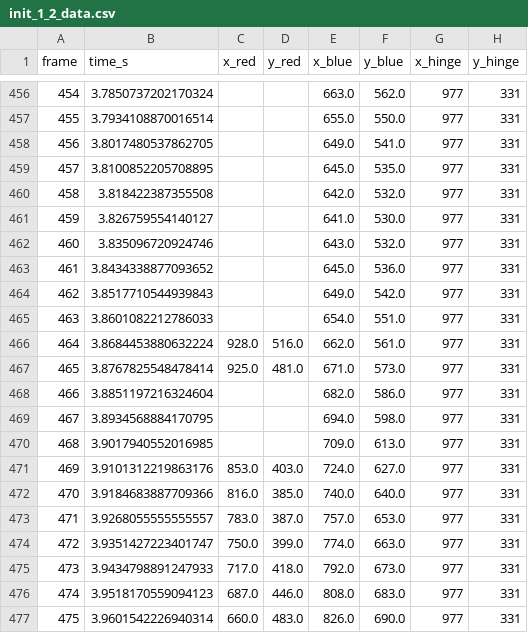
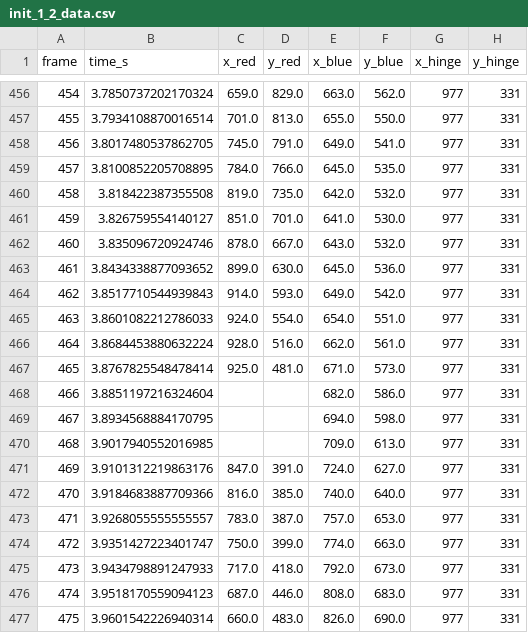
Before and after one commit to Spaantje5/Double-Pendulum-Experiment, a CSV file: real/data/init_1_2_data.csv, drawn as a sheet; only a part is shown, gaps mark what is left out; the diff covers the shown part only.

```diff
--- a/real/data/init_1_2_data.csv
+++ b/real/data/init_1_2_data.csv
@@ -456,11 +456,11 @@ frame,time_s,x_red,y_red,x_blue,y_blue,x_hinge,y_hinge
-454,3.7850737202170324,,,663.0,562.0,977,331
-455,3.7934108870016514,,,655.0,550.0,977,331
-456,3.8017480537862705,,,649.0,541.0,977,331
-457,3.8100852205708895,,,645.0,535.0,977,331
-458,3.818422387355508,,,642.0,532.0,977,331
-459,3.826759554140127,,,641.0,530.0,977,331
-460,3.835096720924746,,,643.0,532.0,977,331
-461,3.8434338877093652,,,645.0,536.0,977,331
-462,3.8517710544939843,,,649.0,542.0,977,331
-463,3.8601082212786033,,,654.0,551.0,977,331
+454,3.7850737202170324,659.0,829.0,663.0,562.0,977,331
+455,3.7934108870016514,701.0,813.0,655.0,550.0,977,331
+456,3.8017480537862705,745.0,791.0,649.0,541.0,977,331
+457,3.8100852205708895,784.0,766.0,645.0,535.0,977,331
+458,3.818422387355508,819.0,735.0,642.0,532.0,977,331
+459,3.826759554140127,851.0,701.0,641.0,530.0,977,331
+460,3.835096720924746,878.0,667.0,643.0,532.0,977,331
+461,3.8434338877093652,899.0,630.0,645.0,536.0,977,331
+462,3.8517710544939843,914.0,593.0,649.0,542.0,977,331
+463,3.8601082212786033,924.0,554.0,654.0,551.0,977,331
 464,3.8684453880632224,928.0,516.0,662.0,561.0,977,331
@@ -470,3 +470,3 @@ frame,time_s,x_red,y_red,x_blue,y_blue,x_hinge,y_hinge
 468,3.9017940552016985,,,709.0,613.0,977,331
-469,3.9101312219863176,853.0,403.0,724.0,627.0,977,331
+469,3.9101312219863176,847.0,391.0,724.0,627.0,977,331
 470,3.9184683887709366,816.0,385.0,740.0,640.0,977,331
```
Also changed, not shown: 32 edited cells elsewhere in this file, real/data/init_1_4_data.csv, real/data/init_3_1_data.csv, 56 other files.
